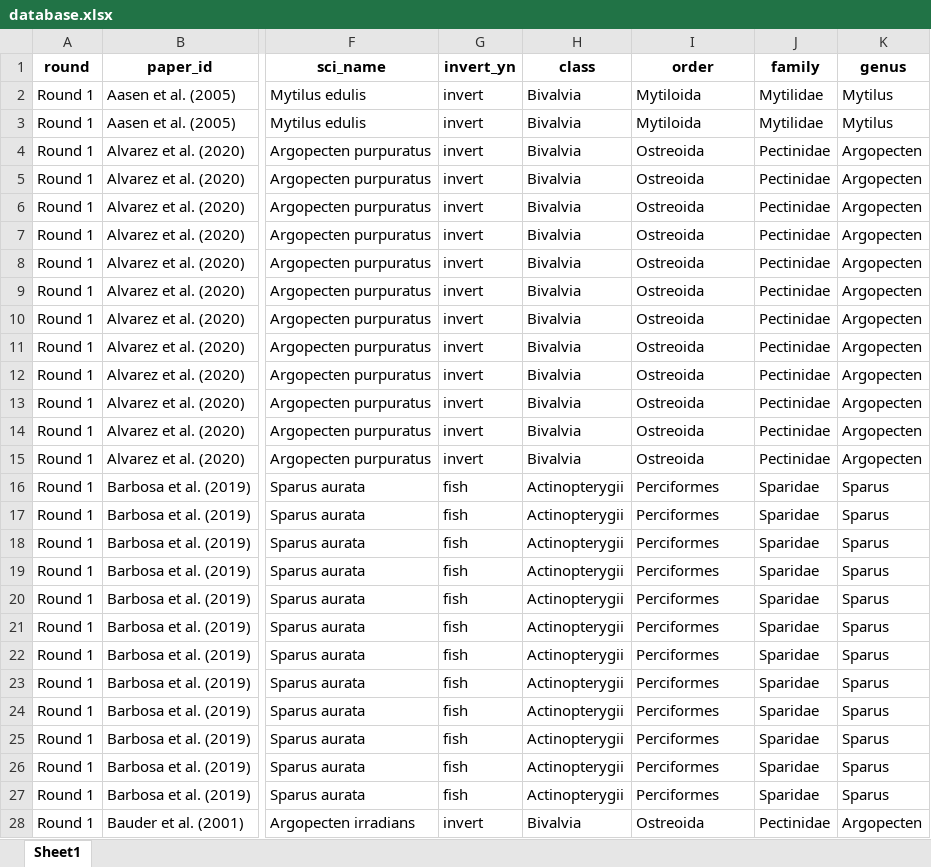
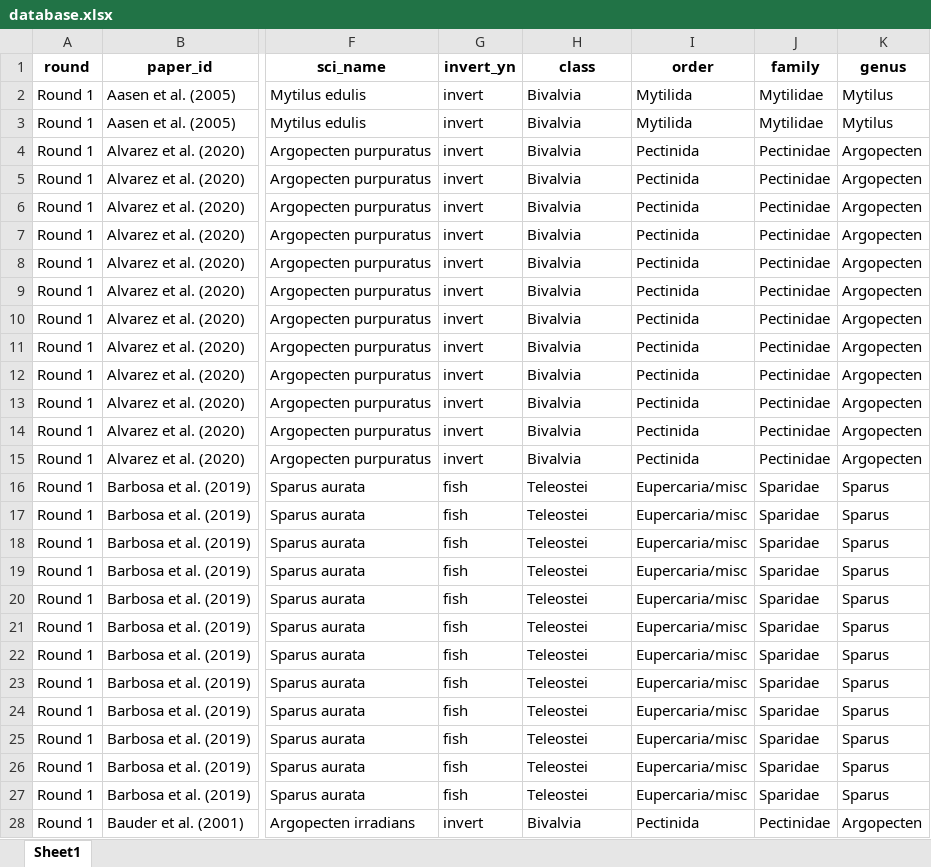
Before and after one commit to cfree14/hab_depuration, an Excel workbook: data/lit_review/processed/database.xlsx, sheet Sheet1, drawn as a sheet; only a part is shown, gaps mark what is left out; values as stored, in another font and other column widths than the file's, no borders; the diff covers the shown part only; the diff names each change by its address in the sheet, - before the commit and + after, or states it on an @@ line.

```diff
--- a/data/lit_review/processed/database.xlsx (sheet Sheet1)
+++ b/data/lit_review/processed/database.xlsx (sheet Sheet1)
-I2:I3 (order): Mytiloida
+I2:I3 (order): Mytilida
-I4:I15 (order): Ostreoida
+I4:I15 (order): Pectinida
-H16:H27 (class): Actinopterygii
+H16:H27 (class): Teleostei
-I16:I27 (order): Perciformes
+I16:I27 (order): Eupercaria/misc
-I28 (order): Ostreoida
+I28 (order): Pectinida
```
Also changed, not shown: 782 edited cells elsewhere in this sheet, data/lit_review/processed/species_key.xlsx, data/lit_review/processed/taxa_key_for_species_not_in_sealifebase.xlsx, 36 other files.
